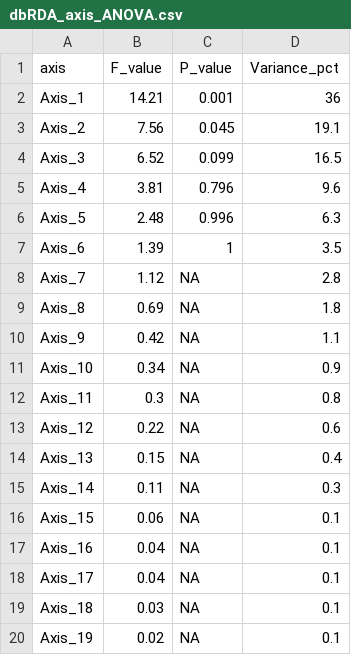
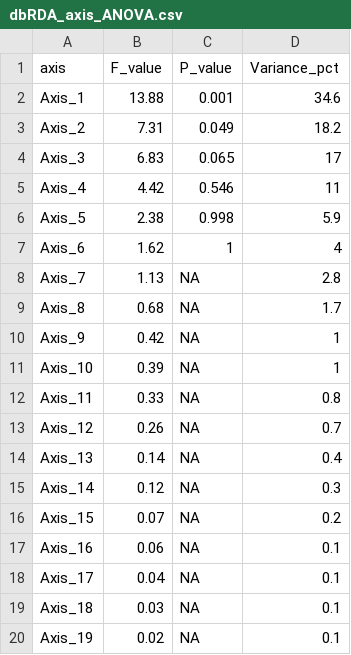
Before and after one commit to hlwander/interannual_zoops, a CSV file: Output/dbRDA_axis_ANOVA.csv, drawn as a sheet.

```diff
--- a/Output/dbRDA_axis_ANOVA.csv
+++ b/Output/dbRDA_axis_ANOVA.csv
@@ -1,18 +1,18 @@
 "axis","F_value","P_value","Variance_pct"
-"Axis_1",14.21,0.001,36
-"Axis_2",7.56,0.045,19.1
-"Axis_3",6.52,0.099,16.5
-"Axis_4",3.81,0.796,9.6
-"Axis_5",2.48,0.996,6.3
-"Axis_6",1.39,1,3.5
-"Axis_7",1.12,NA,2.8
-"Axis_8",0.69,NA,1.8
-"Axis_9",0.42,NA,1.1
-"Axis_10",0.34,NA,0.9
-"Axis_11",0.3,NA,0.8
-"Axis_12",0.22,NA,0.6
-"Axis_13",0.15,NA,0.4
-"Axis_14",0.11,NA,0.3
-"Axis_15",0.06,NA,0.1
-"Axis_16",0.04,NA,0.1
+"Axis_1",13.88,0.001,34.6
+"Axis_2",7.31,0.049,18.2
+"Axis_3",6.83,0.065,17
+"Axis_4",4.42,0.546,11
+"Axis_5",2.38,0.998,5.9
+"Axis_6",1.62,1,4
+"Axis_7",1.13,NA,2.8
+"Axis_8",0.68,NA,1.7
+"Axis_9",0.42,NA,1
+"Axis_10",0.39,NA,1
+"Axis_11",0.33,NA,0.8
+"Axis_12",0.26,NA,0.7
+"Axis_13",0.14,NA,0.4
+"Axis_14",0.12,NA,0.3
+"Axis_15",0.07,NA,0.2
+"Axis_16",0.06,NA,0.1
 "Axis_17",0.04,NA,0.1
```
Also changed, not shown: Output/RDA_axis_ANOVA.csv, Output/all_zoops_dens.csv, 12 other files.
